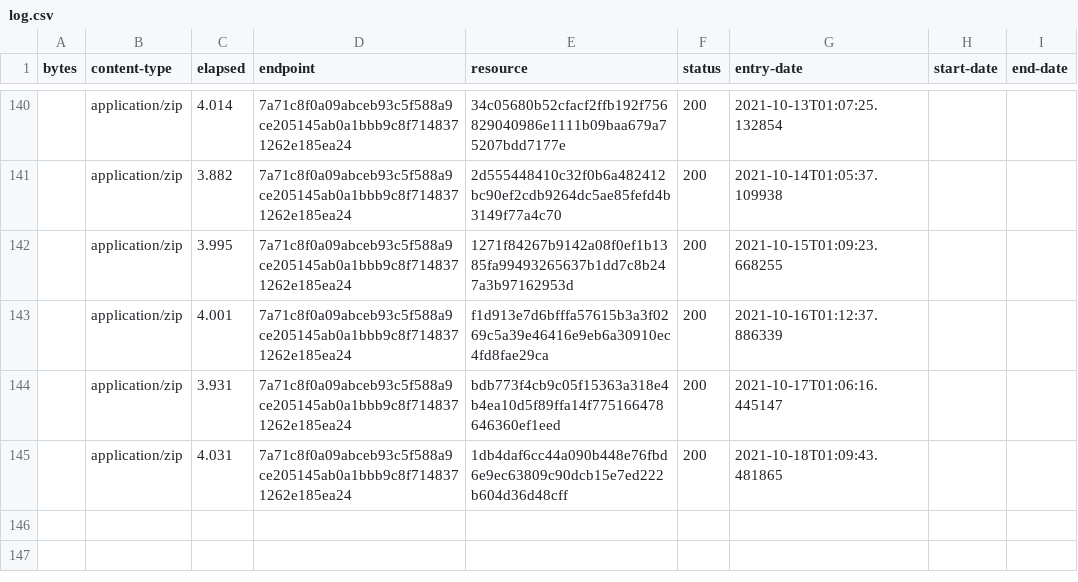
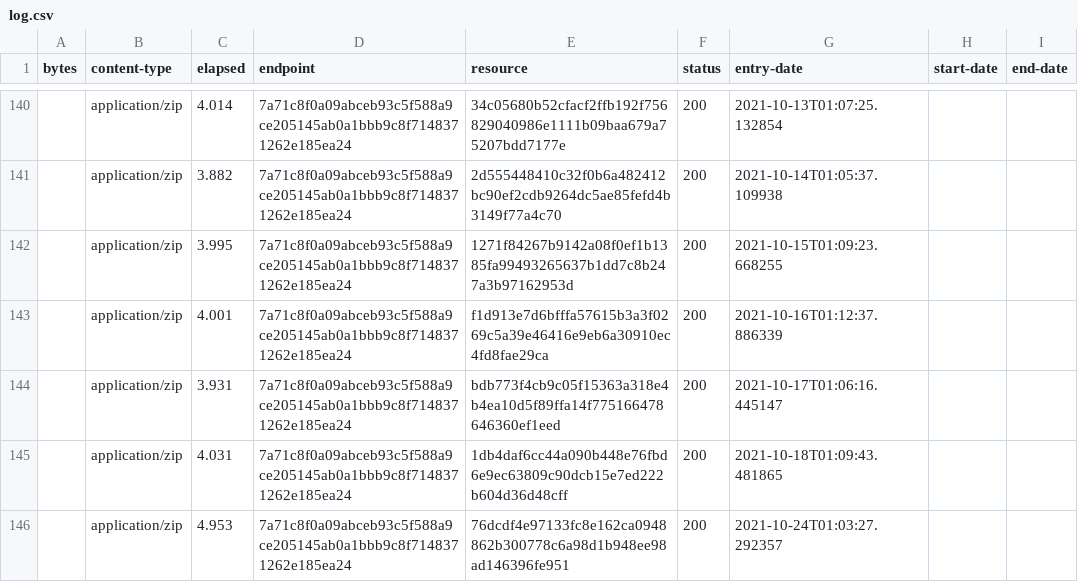
Before and after one commit to digital-land/green-belt-collection, a CSV file: collection/log.csv, drawn as a sheet; only a part is shown, gaps mark what is left out; the diff names each change by its address in the sheet, - before the commit and + after, or states it on an @@ line.

```diff
--- a/collection/log.csv
+++ b/collection/log.csv
+row 146:  | application/zip | 4.953 | 7a71c8f0a09abceb93c5f588a9ce205145ab0a1bbb9c8f7148371262e185ea24 | 76dcdf4e97133fc8e162ca0948862b300778c6a98d1b948ee98ad146396fe951 | 200 | 2021-10-24T01:03:27.292357
```
Also changed, not shown: collection/resource.csv, 1 other file.
